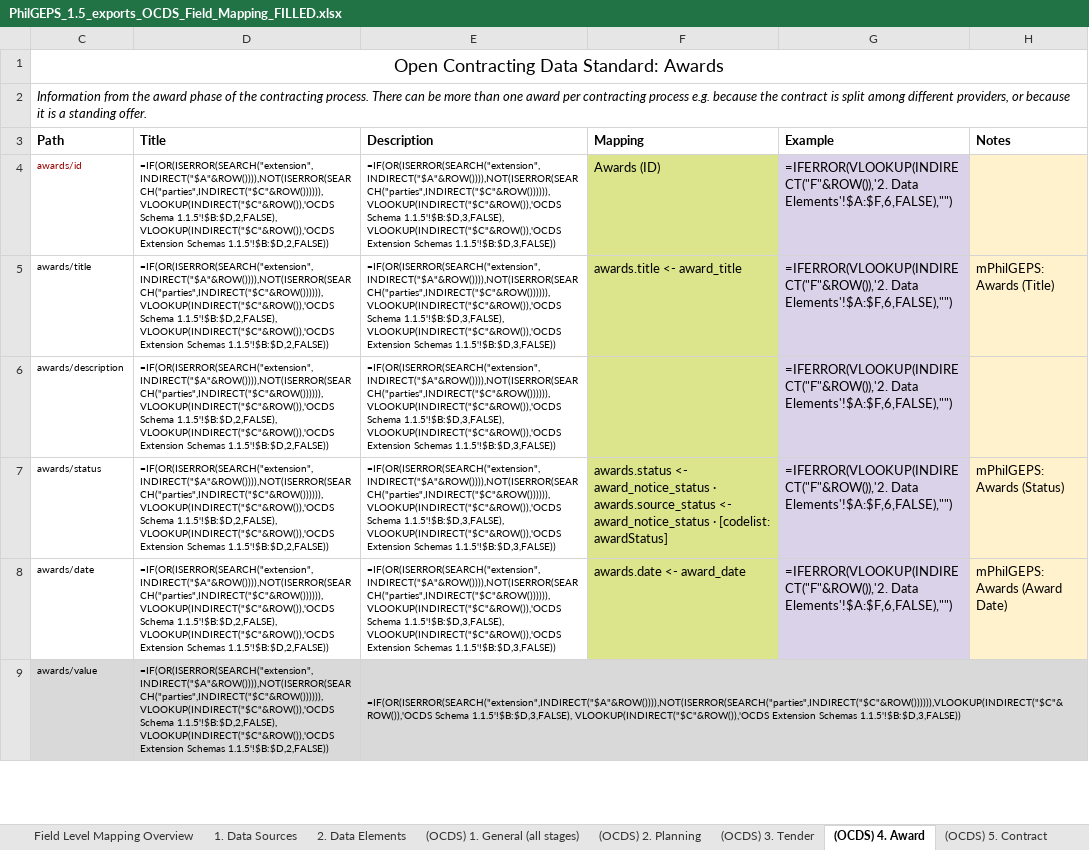
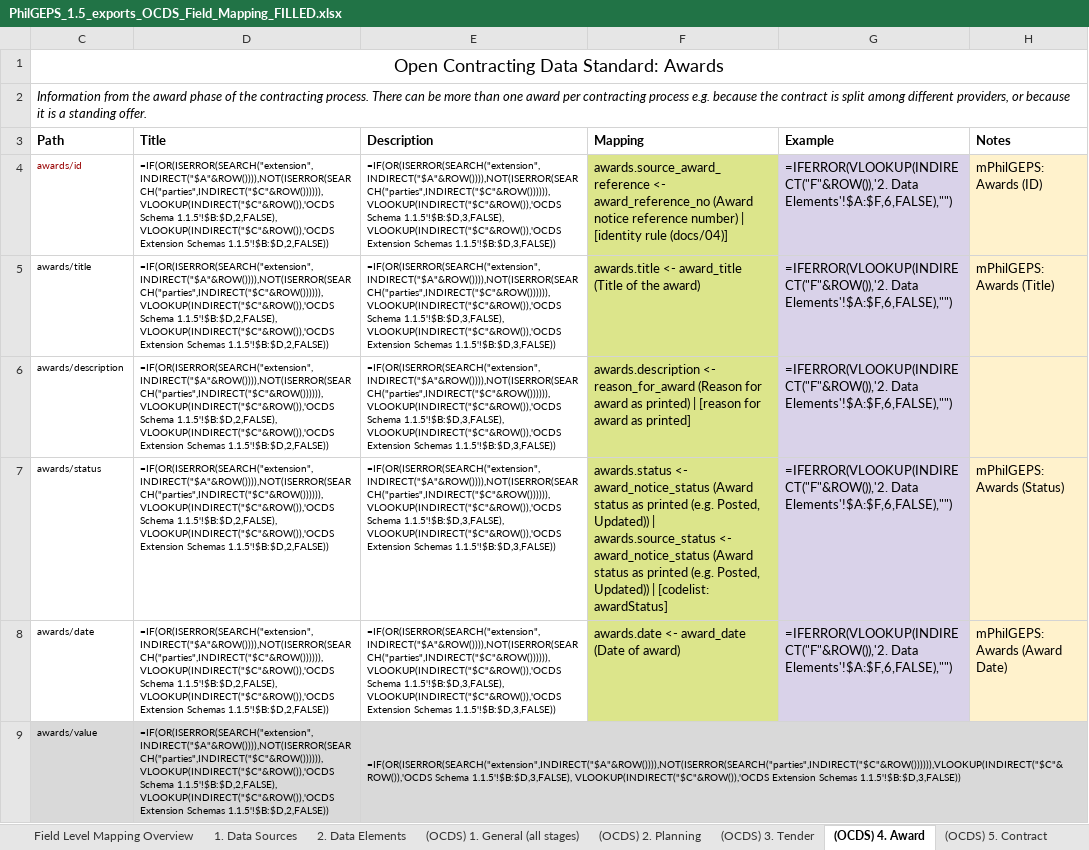
Before and after one commit to csiiiv/philgeps_data_v2, an Excel workbook: OCDS_ETL/artifacts/filled_templates/PhilGEPS_1.5_exports_OCDS_Field_Mapping_FILLED.xlsx, sheet (OCDS) 4. Award, drawn as a sheet; only a part is shown; values as stored, in another font and other column widths than the file's, no borders; formulas without a stored value are shown as written; the diff covers the shown part only; the diff names each change by its address in the sheet, - before the commit and + after, or states it on an @@ line.

Commit message:
OCDS xlsx: complete normalized-schema coverage + field descriptions
- Audit found gaps: row-4 offset skipped identity anchors (tender/id,
  contracts/id, awards/description); several analytical fields unlisted
- Fix: stage sheets now fill 106 paths; all 57 publishable fields appear
  in Mapping cells with inline descriptions
- '2. Data Elements' sheet now lists all 66 normalized fields with
  descriptions, treatments, targets, and publish flags
- 9 remaining absentees are internal-only (provenance/quality/created_by);
  documented as publish=No in Data Elements
- audit_filled_template.py added; re-run after regeneration

```diff
--- a/OCDS_ETL/artifacts/filled_templates/PhilGEPS_1.5_exports_OCDS_Field_Mapping_FILLED.xlsx (sheet (OCDS) 4. Award)
+++ b/OCDS_ETL/artifacts/filled_templates/PhilGEPS_1.5_exports_OCDS_Field_Mapping_FILLED.xlsx (sheet (OCDS) 4. Award)
-F4 (Mapping): Awards (ID)
+F4 (Mapping): awards.source_award_reference <- award_reference_no (Award notice reference number) | [identity rule (docs/04)]
-H4 (Notes): (empty)
+H4 (Notes): mPhilGEPS: Awards (ID)
-F5 (Mapping): awards.title <- award_title
+F5 (Mapping): awards.title <- award_title (Title of the award)
-F6 (Mapping): (empty)
+F6 (Mapping): awards.description <- reason_for_award (Reason for award as printed) | [reason for award as printed]
-F7 (Mapping): …<- award_notice_status · awards.source_status <- award_notice_status · [codelist: awardStatus]
+F7 (Mapping): …<- award_notice_status (Award status as printed (e.g. Posted, Updated)) | awards.source_status <- award_notice_status (Award status as printed (e.g. Posted, Updated)) | [codelist: awardStatus]
-F8 (Mapping): awards.date <- award_date
+F8 (Mapping): awards.date <- award_date (Date of award)
```
Also changed, not shown: 6 edited cells elsewhere in this sheet, sheet 2. Data Elements, sheet (OCDS) 1. General (all stages), sheet (OCDS) 3. Tender, sheet (OCDS) 5. Contract, hidden cells, OCDS_ETL/artifacts/filled_templates/PhilGEPS_1.5_exports_OCDS_Codelist_Mapping_FILLED.xlsx, PARQUET_VIEWER/frontend/app/public/downloads/PhilGEPS_1.5_exports_OCDS_Codelist_Mapping_FILLED.xlsx, 3 other files.
